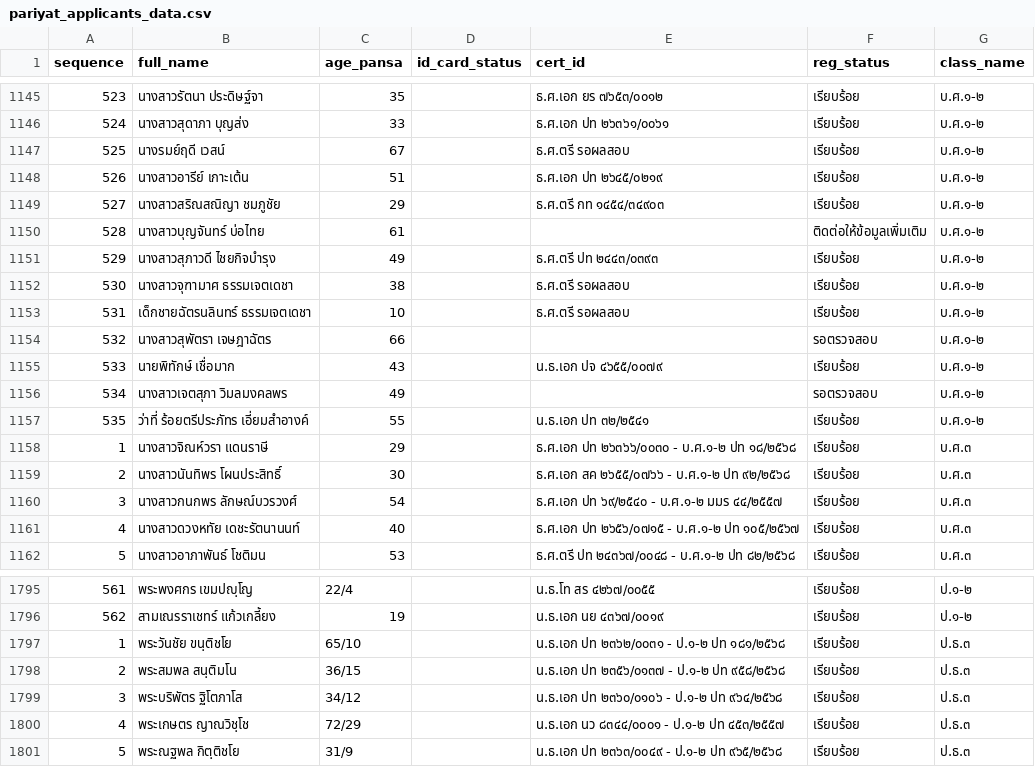
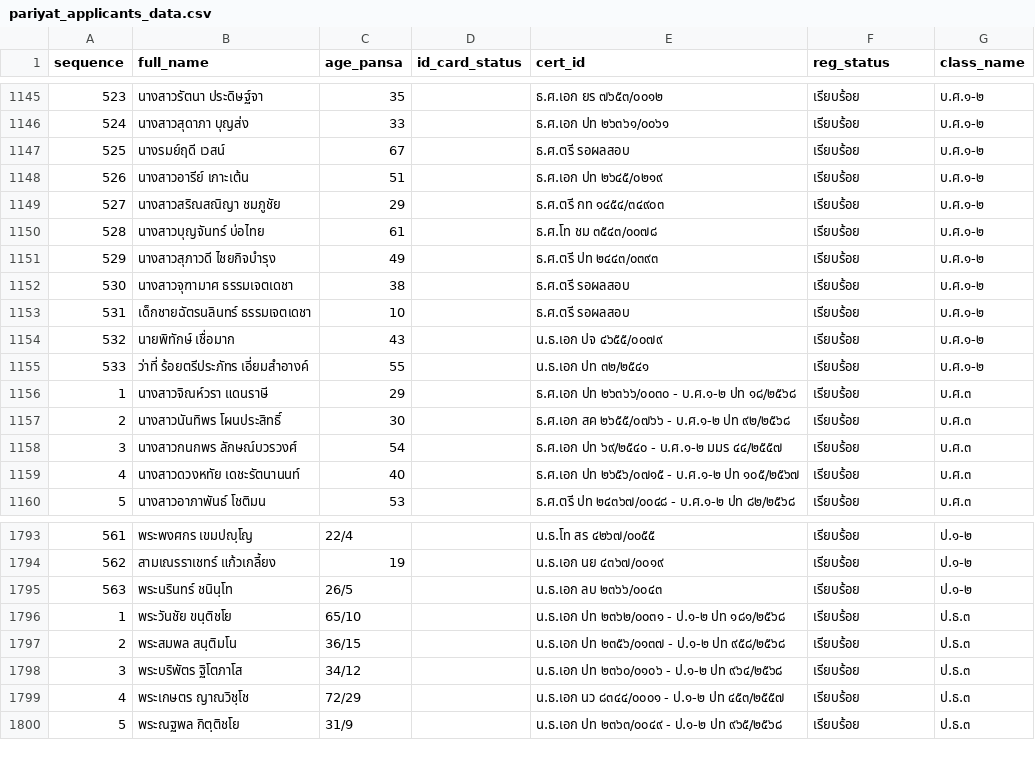
Before and after one commit to Kanjin22/pariyat-search-project, a CSV file: data/pariyat_applicants_data.csv, drawn as a sheet; only a part is shown, gaps mark what is left out; removed rows and columns are numbered as before the commit, all else as after; the diff names each change by its address in the sheet, - before the commit and + after, or states it on an @@ line.

Commit message:
Update pariyat_applicants_data.csv

```diff
--- a/data/pariyat_applicants_data.csv
+++ b/data/pariyat_applicants_data.csv
-E1150 (cert_id): (empty)
+E1150 (cert_id): ธ.ศ.โท ชม ๓๕๔๓/๐๐๗๘
-F1150 (reg_status): ติดต่อให้ข้อมูลเพิ่มเติม
+F1150 (reg_status): เรียบร้อย
-row 1154: 532 | นางสาวสุพัตรา เจษฎาฉัตร | 66 |  |  | รอตรวจสอบ | บ.ศ.๑-๒
@@ column A (sequence) renumbered between rows 1154 and 1155 @@
-row 1156: 534 | นางสาวเจตสุภา วิมลมงคลพร | 49 |  |  | รอตรวจสอบ | บ.ศ.๑-๒
+row 1795: 563 | พระนรินทร์ ชนินฺโท | 26/5 |  | น.ธ.เอก ลบ ๒๓๖๖/๐๐๔๓ | เรียบร้อย | ป.๑-๒
```
